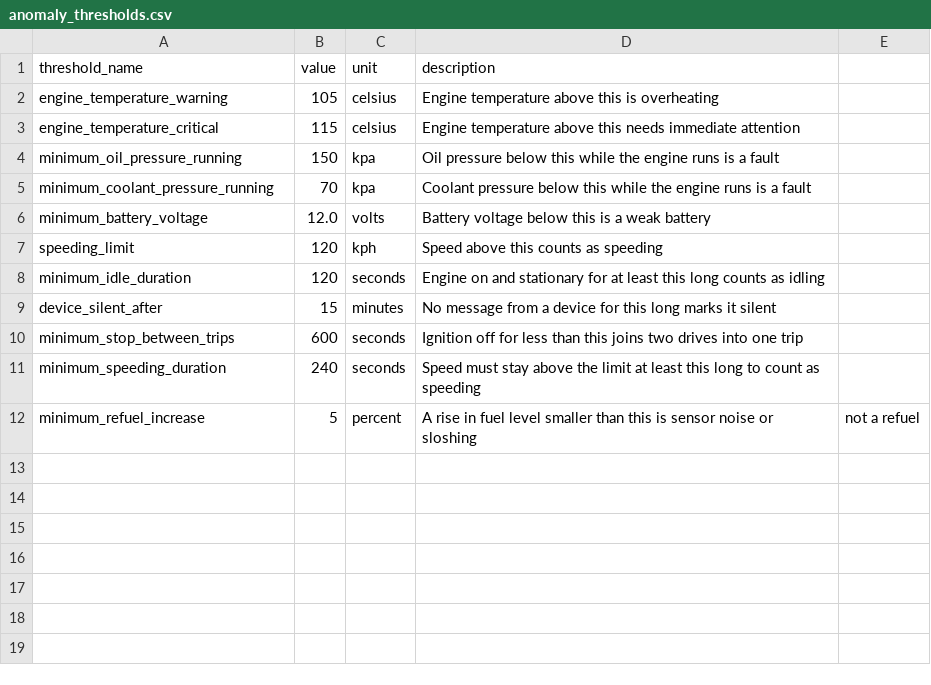
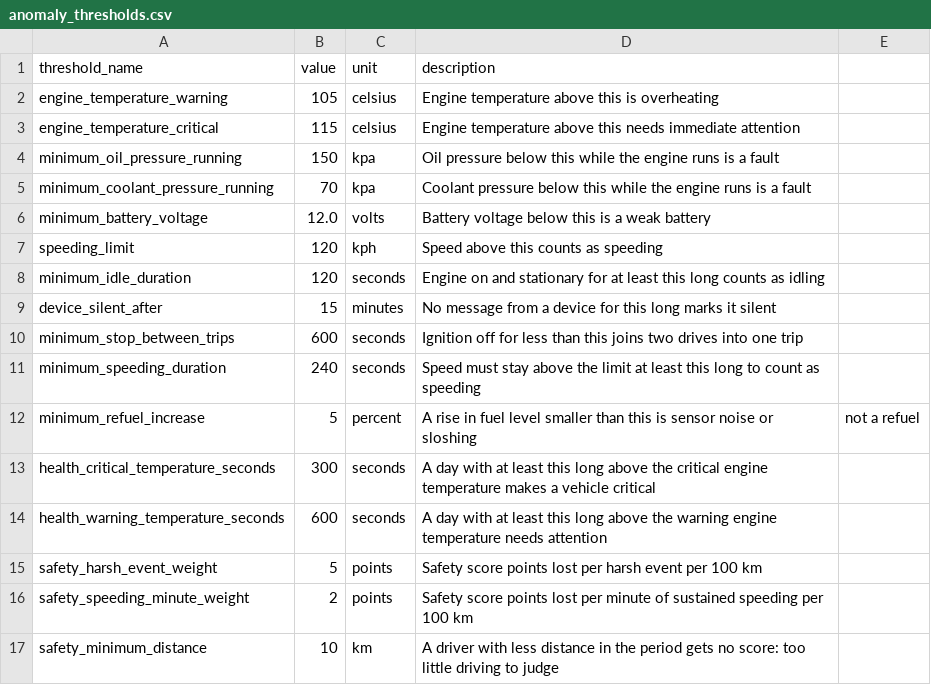
Before and after one commit to GM-Flo/iot-telemetry-lakehouse, a CSV file: reference/anomaly_thresholds.csv, drawn as a sheet.

```diff
--- a/reference/anomaly_thresholds.csv
+++ b/reference/anomaly_thresholds.csv
@@ -12 +12,6 @@ minimum_speeding_duration,240,seconds,Speed must stay above the limit at least t
 minimum_refuel_increase,5,percent,A rise in fuel level smaller than this is sensor noise or sloshing, not a refuel
+health_critical_temperature_seconds,300,seconds,A day with at least this long above the critical engine temperature makes a vehicle critical
+health_warning_temperature_seconds,600,seconds,A day with at least this long above the warning engine temperature needs attention
+safety_harsh_event_weight,5,points,Safety score points lost per harsh event per 100 km
+safety_speeding_minute_weight,2,points,Safety score points lost per minute of sustained speeding per 100 km
+safety_minimum_distance,10,km,A driver with less distance in the period gets no score: too little driving to judge
```
Also changed, not shown: reference/vendor_contract_versions.csv, reference/vendor_field_mappings.csv, 24 other files.
